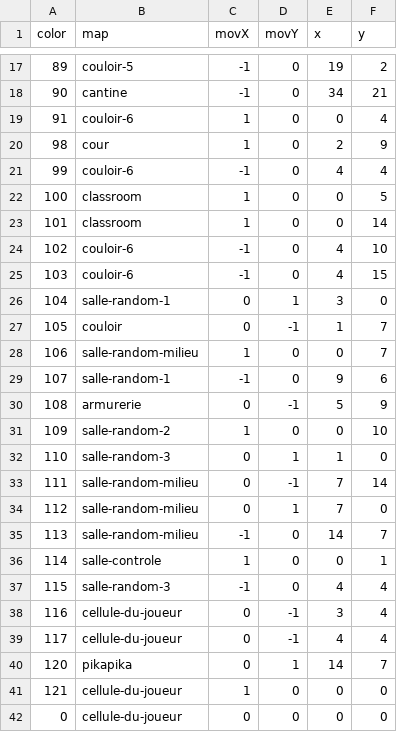
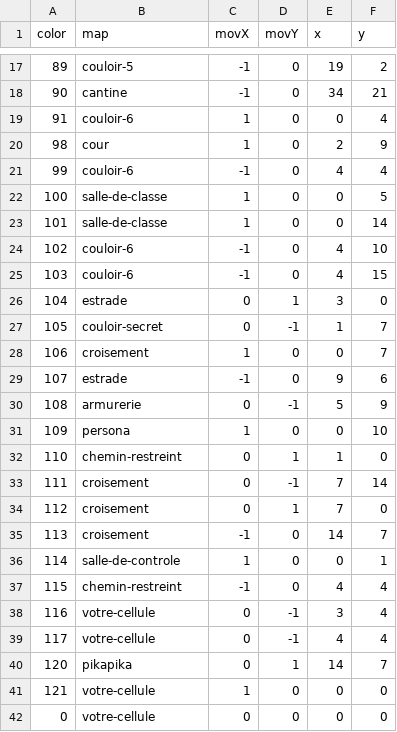
Before and after one commit to ThomasGysemans/IUT-Microsoft-World-Conquest, a CSV file: assets/0-teleportations.csv, drawn as a sheet; only a part is shown, gaps mark what is left out; the diff covers the shown part only.

```diff
--- a/assets/0-teleportations.csv
+++ b/assets/0-teleportations.csv
@@ -21,22 +21,22 @@ color,map,movX,movY,x,y
 99,couloir-6,-1,0,4,4
-100,classroom,1,0,0,5
-101,classroom,1,0,0,14
+100,salle-de-classe,1,0,0,5
+101,salle-de-classe,1,0,0,14
 102,couloir-6,-1,0,4,10
 103,couloir-6,-1,0,4,15
-104,salle-random-1,0,1,3,0
-105,couloir,0,-1,1,7
-106,salle-random-milieu,1,0,0,7
-107,salle-random-1,-1,0,9,6
+104,estrade,0,1,3,0
+105,couloir-secret,0,-1,1,7
+106,croisement,1,0,0,7
+107,estrade,-1,0,9,6
 108,armurerie,0,-1,5,9
-109,salle-random-2,1,0,0,10
-110,salle-random-3,0,1,1,0
-111,salle-random-milieu,0,-1,7,14
-112,salle-random-milieu,0,1,7,0
-113,salle-random-milieu,-1,0,14,7
-114,salle-controle,1,0,0,1
-115,salle-random-3,-1,0,4,4
-116,cellule-du-joueur,0,-1,3,4
-117,cellule-du-joueur,0,-1,4,4
+109,persona,1,0,0,10
+110,chemin-restreint,0,1,1,0
+111,croisement,0,-1,7,14
+112,croisement,0,1,7,0
+113,croisement,-1,0,14,7
+114,salle-de-controle,1,0,0,1
+115,chemin-restreint,-1,0,4,4
+116,votre-cellule,0,-1,3,4
+117,votre-cellule,0,-1,4,4
 120,pikapika,0,1,14,7
-121,cellule-du-joueur,1,0,0,0
-0,cellule-du-joueur,0,0,0,0
+121,votre-cellule,1,0,0,0
+0,votre-cellule,0,0,0,0
```
Also changed, not shown: 6 edited cells elsewhere in this file, assets/0-baste-help.csv, assets/0-dialogs.csv, 23 other files.
